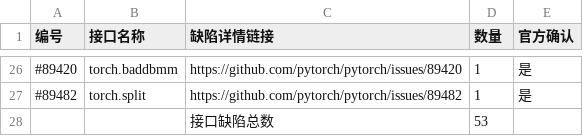
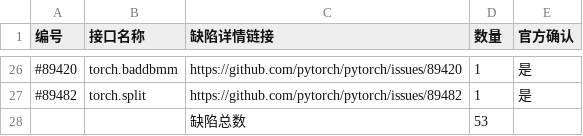
Before and after one commit to triumph-wangyuyang/Issue, a CSV file: PyTorch_issue_link.csv, drawn as a sheet; only a part is shown, gaps mark what is left out; the diff names each change by its address in the sheet, - before the commit and + after, or states it on an @@ line.

Commit message:
Update PyTorch_issue_link.csv

```diff
--- a/PyTorch_issue_link.csv
+++ b/PyTorch_issue_link.csv
-C28 (缺陷详情链接): 接口缺陷总数
+C28 (缺陷详情链接): 缺陷总数
```
